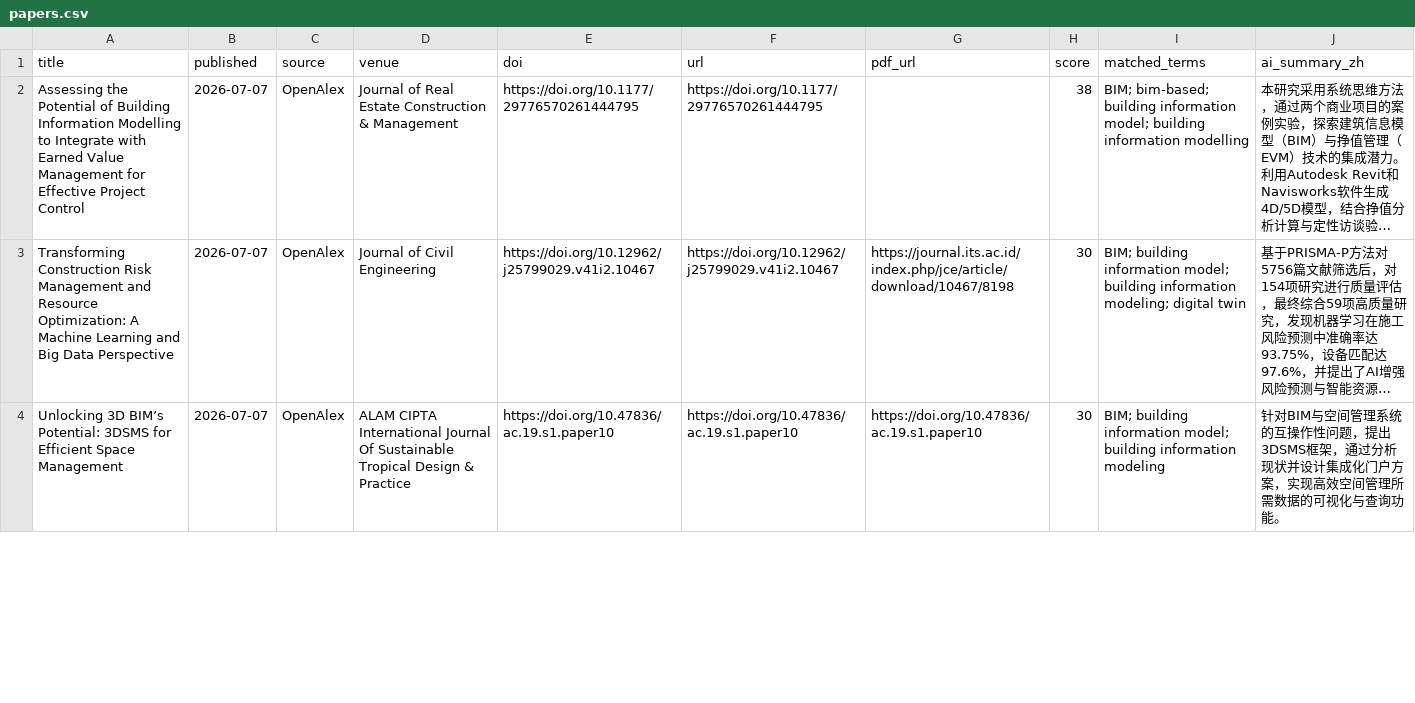
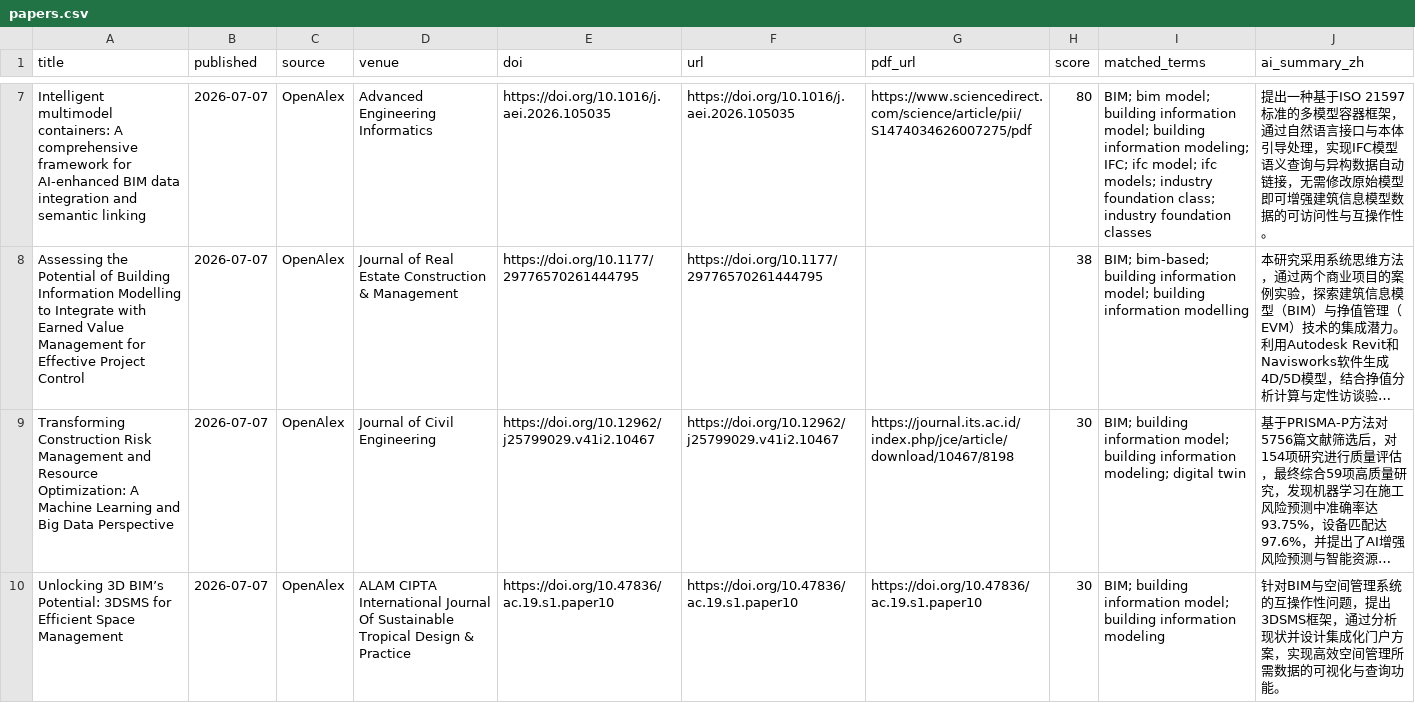
Before and after one commit to HexWillAppear/bim-ifc-paper-radar, a CSV file: data/papers.csv, drawn as a sheet; only a part is shown, gaps mark what is left out; long unchanged cells end in …; the diff covers the shown part only; the diff names each change by its address in the sheet, - before the commit and + after, or states it on an @@ line.

```diff
--- a/data/papers.csv
+++ b/data/papers.csv
+row 7: Intelligent multimodel containers: A comprehensive framework for AI-enhanced BIM data integration and semantic linking | 2026-07-07 | OpenAlex | Advanced Engineering Informatics | https://doi.org/10.1016/j.aei.2026.105035 | https://doi.org/10.1016/j.aei.2026.105035 | https://www.sciencedirect.com/science/article/pii/S1474034626007275/pdf | 80 | BIM; bim model; building information model; building information modeling; IFC; ifc model; ifc models; industry foundation class; industry foundation classes | 提出一种基于ISO 21597标准的多模型容器框架，通过自然语言接口与本体引导处理，实现IFC模型语义查询与异构数据自动链接，无需修改原始模型即可增强建筑信息模型数据的可访问性与互操作性。
```
Also changed, not shown: 6 added rows and 4 edited cells elsewhere in this file, 2 other files.
